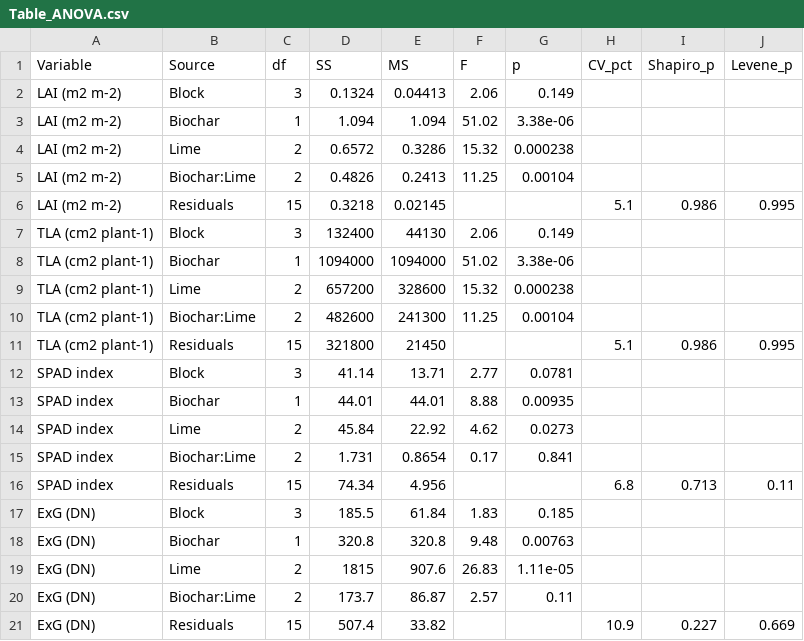
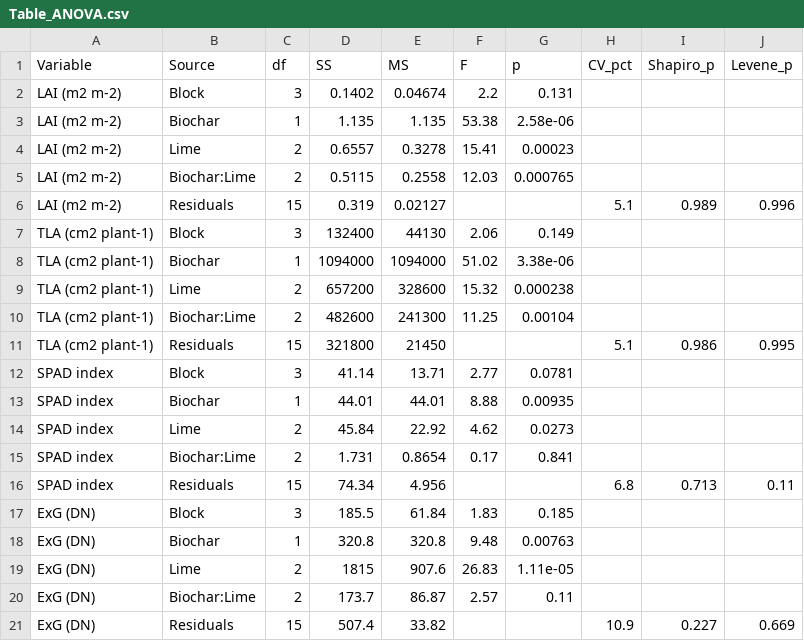
Before and after one commit to fklauberg-pixel/Doutorado, a CSV file: paper3-lai-drone/resultados/anova_tukey/Table_ANOVA.csv, drawn as a sheet.

```diff
--- a/paper3-lai-drone/resultados/anova_tukey/Table_ANOVA.csv
+++ b/paper3-lai-drone/resultados/anova_tukey/Table_ANOVA.csv
@@ -1,7 +1,7 @@
 "Variable","Source","df","SS","MS","F","p","CV_pct","Shapiro_p","Levene_p"
-"LAI (m2 m-2)","Block",3,0.1324,0.04413,2.06,0.149,,,
-"LAI (m2 m-2)","Biochar",1,1.094,1.094,51.02,3.38e-06,,,
-"LAI (m2 m-2)","Lime",2,0.6572,0.3286,15.32,0.000238,,,
-"LAI (m2 m-2)","Biochar:Lime",2,0.4826,0.2413,11.25,0.00104,,,
-"LAI (m2 m-2)","Residuals",15,0.3218,0.02145,,,5.1,0.986,0.995
+"LAI (m2 m-2)","Block",3,0.1402,0.04674,2.2,0.131,,,
+"LAI (m2 m-2)","Biochar",1,1.135,1.135,53.38,2.58e-06,,,
+"LAI (m2 m-2)","Lime",2,0.6557,0.3278,15.41,0.00023,,,
+"LAI (m2 m-2)","Biochar:Lime",2,0.5115,0.2558,12.03,0.000765,,,
+"LAI (m2 m-2)","Residuals",15,0.319,0.02127,,,5.1,0.989,0.996
 "TLA (cm2 plant-1)","Block",3,132400,44130,2.06,0.149,,,
```
Also changed, not shown: paper3-lai-drone/resultados/anova_tukey/Table_means_Tukey.csv, paper3-lai-drone/resultados/anova_tukey/Table_regression.csv, 8 other files.
